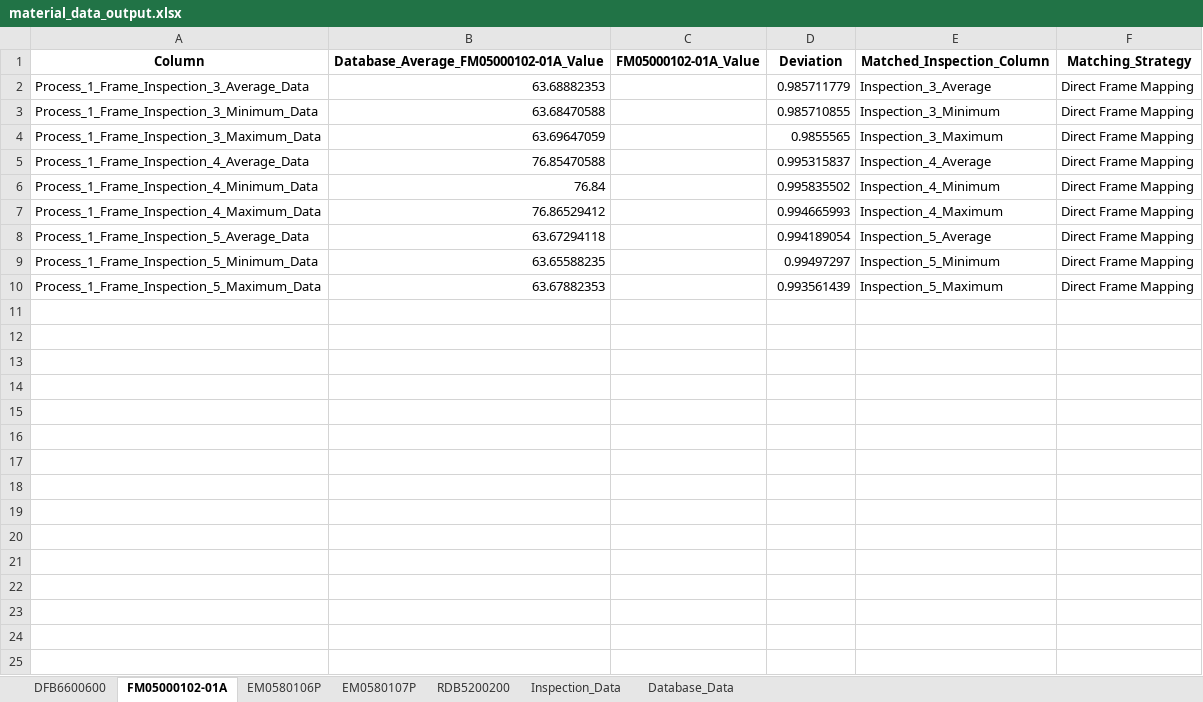
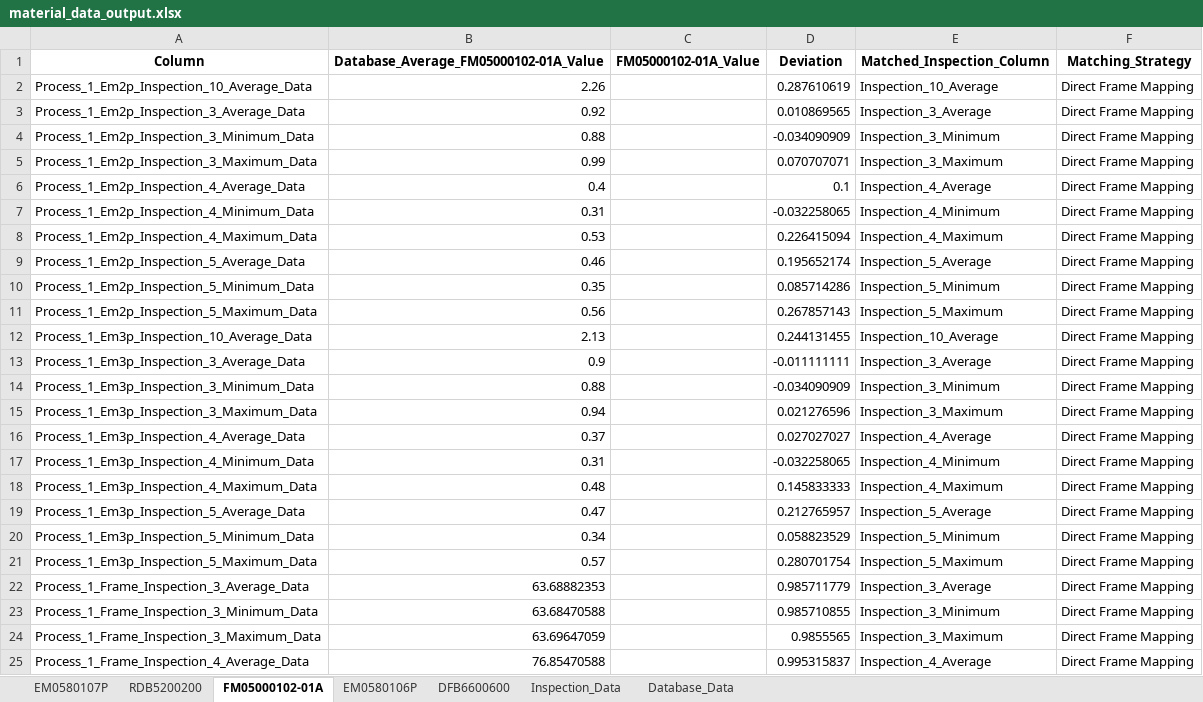
Before and after one commit to Jimcl6/material_anomaly_check_v1.1, an Excel workbook: material_data_output.xlsx, sheet FM05000102-01A, drawn as a sheet; only a part is shown; the shorter side is filled out with more unchanged rows; values as stored, in another font and other column widths than the file's, no borders; the diff covers the shown part only; the diff names each change by its address in the sheet, - before the commit and + after, or states it on an @@ line.

Commit message:
commit: con't fixing deviation data

```diff
--- a/material_data_output.xlsx (sheet FM05000102-01A)
+++ b/material_data_output.xlsx (sheet FM05000102-01A)
@@ sheet tab order changed: EM0580107P | RDB5200200 | FM05000102-01A | EM0580106P | DFB6600600 | Inspection_Data | Database_Data @@
+row 2: Process_1_Em2p_Inspection_10_Average_Data | 2.26 |  | 0.287610619 | Inspection_10_Average | Direct Frame Mapping
+row 3: Process_1_Em2p_Inspection_3_Average_Data | 0.92 |  | 0.010869565 | Inspection_3_Average | Direct Frame Mapping
+row 4: Process_1_Em2p_Inspection_3_Minimum_Data | 0.88 |  | -0.034090909 | Inspection_3_Minimum | Direct Frame Mapping
+row 5: Process_1_Em2p_Inspection_3_Maximum_Data | 0.99 |  | 0.070707071 | Inspection_3_Maximum | Direct Frame Mapping
+row 6: Process_1_Em2p_Inspection_4_Average_Data | 0.4 |  | 0.1 | Inspection_4_Average | Direct Frame Mapping
+row 7: Process_1_Em2p_Inspection_4_Minimum_Data | 0.31 |  | -0.032258065 | Inspection_4_Minimum | Direct Frame Mapping
+row 8: Process_1_Em2p_Inspection_4_Maximum_Data | 0.53 |  | 0.226415094 | Inspection_4_Maximum | Direct Frame Mapping
+row 9: Process_1_Em2p_Inspection_5_Average_Data | 0.46 |  | 0.195652174 | Inspection_5_Average | Direct Frame Mapping
+row 10: Process_1_Em2p_Inspection_5_Minimum_Data | 0.35 |  | 0.085714286 | Inspection_5_Minimum | Direct Frame Mapping
+row 11: Process_1_Em2p_Inspection_5_Maximum_Data | 0.56 |  | 0.267857143 | Inspection_5_Maximum | Direct Frame Mapping
+row 12: Process_1_Em3p_Inspection_10_Average_Data | 2.13 |  | 0.244131455 | Inspection_10_Average | Direct Frame Mapping
+row 13: Process_1_Em3p_Inspection_3_Average_Data | 0.9 |  | -0.011111111 | Inspection_3_Average | Direct Frame Mapping
+row 14: Process_1_Em3p_Inspection_3_Minimum_Data | 0.88 |  | -0.034090909 | Inspection_3_Minimum | Direct Frame Mapping
+row 15: Process_1_Em3p_Inspection_3_Maximum_Data | 0.94 |  | 0.021276596 | Inspection_3_Maximum | Direct Frame Mapping
+row 16: Process_1_Em3p_Inspection_4_Average_Data | 0.37 |  | 0.027027027 | Inspection_4_Average | Direct Frame Mapping
+row 17: Process_1_Em3p_Inspection_4_Minimum_Data | 0.31 |  | -0.032258065 | Inspection_4_Minimum | Direct Frame Mapping
+row 18: Process_1_Em3p_Inspection_4_Maximum_Data | 0.48 |  | 0.145833333 | Inspection_4_Maximum | Direct Frame Mapping
+row 19: Process_1_Em3p_Inspection_5_Average_Data | 0.47 |  | 0.212765957 | Inspection_5_Average | Direct Frame Mapping
+row 20: Process_1_Em3p_Inspection_5_Minimum_Data | 0.34 |  | 0.058823529 | Inspection_5_Minimum | Direct Frame Mapping
+row 21: Process_1_Em3p_Inspection_5_Maximum_Data | 0.57 |  | 0.280701754 | Inspection_5_Maximum | Direct Frame Mapping
```
Also changed, not shown: 15 added rows elsewhere in this sheet, sheet Inspection_Data, 1 other file.
